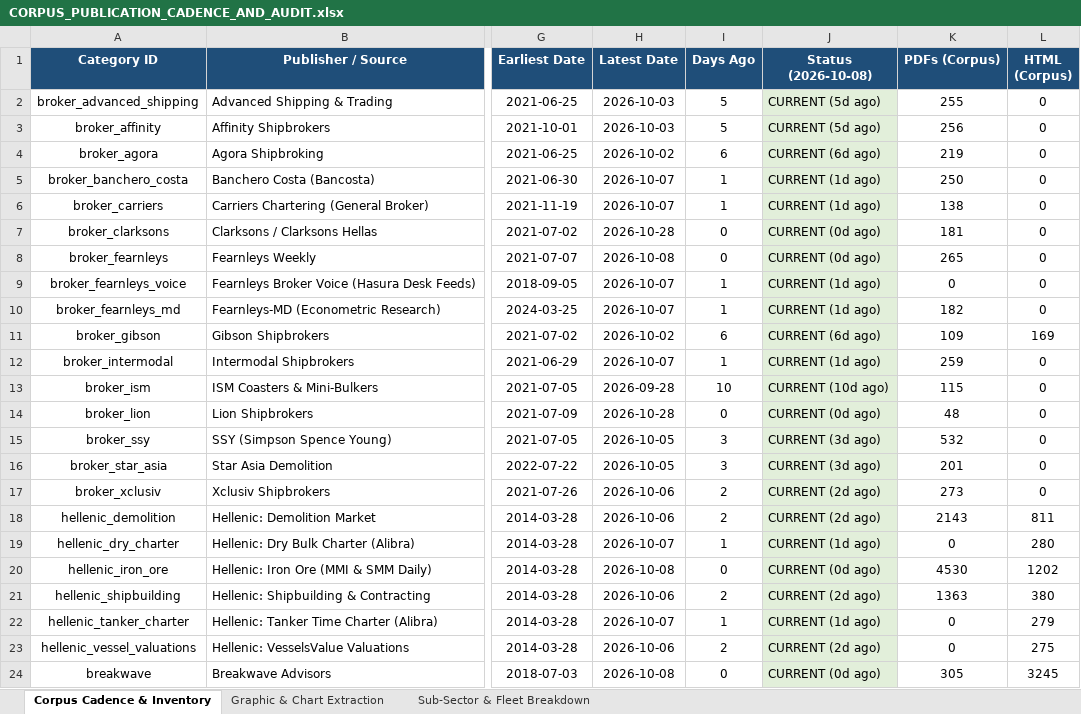
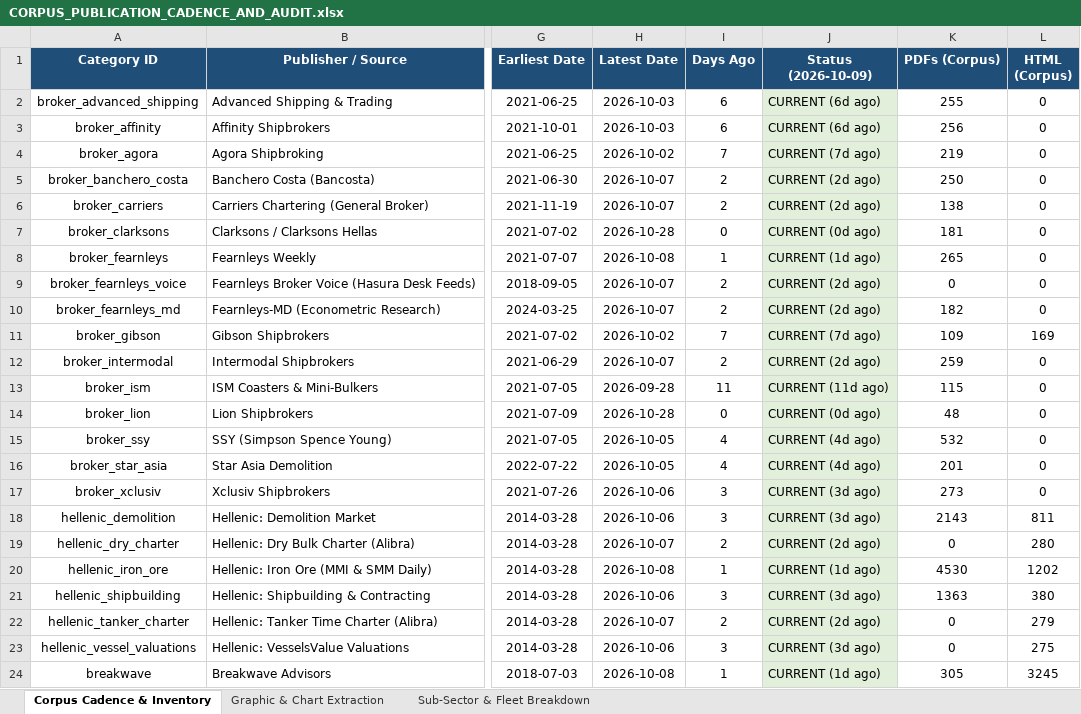
Before and after one commit to yieldchaser/Shipping, an Excel workbook: corpus/CORPUS_PUBLICATION_CADENCE_AND_AUDIT.xlsx, sheet Corpus Cadence & Inventory, drawn as a sheet; only a part is shown, gaps mark what is left out; values as stored, in another font and other column widths than the file's, no borders; the diff covers the shown part only; the diff names each change by its address in the sheet, - before the commit and + after, or states it on an @@ line.

Commit message:
data(broker-reports): ingest weekly market reports and update cadence audit [skip ci]

```diff
--- a/corpus/CORPUS_PUBLICATION_CADENCE_AND_AUDIT.xlsx (sheet Corpus Cadence & Inventory)
+++ b/corpus/CORPUS_PUBLICATION_CADENCE_AND_AUDIT.xlsx (sheet Corpus Cadence & Inventory)
-J1: Status (2026-10-08)
+J1: Status (2026-10-09)
-I2:I3 (Days Ago): 5
+I2:I3 (Days Ago): 6
-J2:J3 (Status (2026-10-09)): CURRENT (5d ago)
+J2:J3 (Status (2026-10-09)): CURRENT (6d ago)
-I4 (Days Ago): 6
+I4 (Days Ago): 7
-J4 (Status (2026-10-09)): CURRENT (6d ago)
+J4 (Status (2026-10-09)): CURRENT (7d ago)
-I5:I6 (Days Ago): 1
+I5:I6 (Days Ago): 2
-J5:J6 (Status (2026-10-09)): CURRENT (1d ago)
+J5:J6 (Status (2026-10-09)): CURRENT (2d ago)
-I8 (Days Ago): 0
+I8 (Days Ago): 1
-J8 (Status (2026-10-09)): CURRENT (0d ago)
+J8 (Status (2026-10-09)): CURRENT (1d ago)
-I9:I10 (Days Ago): 1
+I9:I10 (Days Ago): 2
-J9:J10 (Status (2026-10-09)): CURRENT (1d ago)
+J9:J10 (Status (2026-10-09)): CURRENT (2d ago)
-I11 (Days Ago): 6
+I11 (Days Ago): 7
-J11 (Status (2026-10-09)): CURRENT (6d ago)
+J11 (Status (2026-10-09)): CURRENT (7d ago)
-I12 (Days Ago): 1
+I12 (Days Ago): 2
-J12 (Status (2026-10-09)): CURRENT (1d ago)
+J12 (Status (2026-10-09)): CURRENT (2d ago)
-I13 (Days Ago): 10
+I13 (Days Ago): 11
-J13 (Status (2026-10-09)): CURRENT (10d ago)
+J13 (Status (2026-10-09)): CURRENT (11d ago)
-I15:I16 (Days Ago): 3
+I15:I16 (Days Ago): 4
-J15:J16 (Status (2026-10-09)): CURRENT (3d ago)
+J15:J16 (Status (2026-10-09)): CURRENT (4d ago)
-I17:I18 (Days Ago): 2
+I17:I18 (Days Ago): 3
-J17:J18 (Status (2026-10-09)): CURRENT (2d ago)
+J17:J18 (Status (2026-10-09)): CURRENT (3d ago)
-I19 (Days Ago): 1
+I19 (Days Ago): 2
-J19 (Status (2026-10-09)): CURRENT (1d ago)
+J19 (Status (2026-10-09)): CURRENT (2d ago)
-I20 (Days Ago): 0
+I20 (Days Ago): 1
-J20 (Status (2026-10-09)): CURRENT (0d ago)
+J20 (Status (2026-10-09)): CURRENT (1d ago)
-I21 (Days Ago): 2
+I21 (Days Ago): 3
-J21 (Status (2026-10-09)): CURRENT (2d ago)
+J21 (Status (2026-10-09)): CURRENT (3d ago)
-I22 (Days Ago): 1
+I22 (Days Ago): 2
-J22 (Status (2026-10-09)): CURRENT (1d ago)
+J22 (Status (2026-10-09)): CURRENT (2d ago)
-I23 (Days Ago): 2
+I23 (Days Ago): 3
-J23 (Status (2026-10-09)): CURRENT (2d ago)
+J23 (Status (2026-10-09)): CURRENT (3d ago)
-I24 (Days Ago): 0
+I24 (Days Ago): 1
-J24 (Status (2026-10-09)): CURRENT (0d ago)
+J24 (Status (2026-10-09)): CURRENT (1d ago)
```
Also changed, not shown: 18 edited cells and cell formats elsewhere in this sheet, data/extracted/series/corpus_publication_cadence_and_audit.xlsx, data/extracted/series/gibson_master_tanker_series.xlsx, 9 other files.
